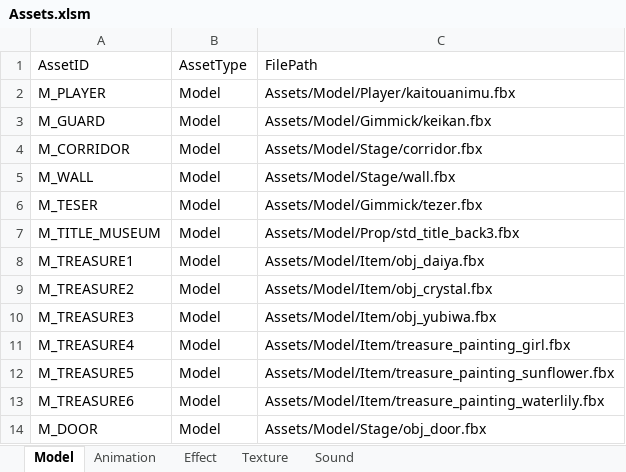
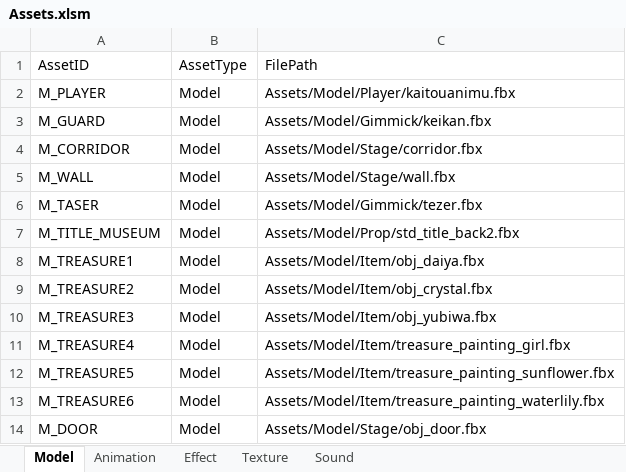
Before and after one commit to IwaiShogo/DirectX_3D_Base, an Excel workbook: DirectX_3D_Base/Tools/Assets.xlsm, sheet Model, drawn as a sheet; values as stored, in another font and other column widths than the file's, no borders; charts and pictures not drawn; the diff names each change by its address in the sheet, - before the commit and + after, or states it on an @@ line.

```diff
--- a/DirectX_3D_Base/Tools/Assets.xlsm (sheet Model)
+++ b/DirectX_3D_Base/Tools/Assets.xlsm (sheet Model)
-A6: M_TESER
+A6: M_TASER
-C7: Assets/Model/Prop/std_title_back3.fbx
+C7: Assets/Model/Prop/std_title_back2.fbx
```
Also changed, not shown: charts or pictures, 8 other files.
